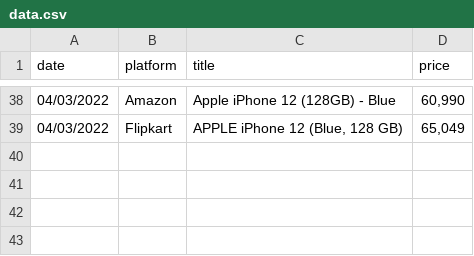
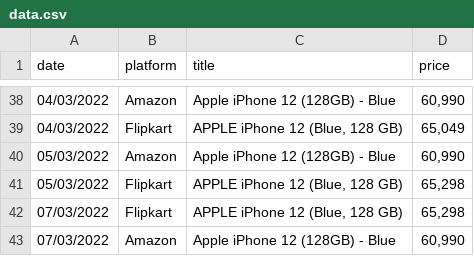
Before and after one commit to varun-s22/Product_Analyser, a CSV file: data.csv, drawn as a sheet; only a part is shown, gaps mark what is left out.

```diff
--- a/data.csv
+++ b/data.csv
@@ -39 +39,5 @@ date,platform,title,price
 04/03/2022,Flipkart,"APPLE iPhone 12 (Blue, 128 GB)","65,049"
+05/03/2022,Amazon,Apple iPhone 12 (128GB) - Blue,"60,990"
+05/03/2022,Flipkart,"APPLE iPhone 12 (Blue, 128 GB)","65,298"
+07/03/2022,Flipkart,"APPLE iPhone 12 (Blue, 128 GB)","65,298"
+07/03/2022,Amazon,Apple iPhone 12 (128GB) - Blue,"60,990"
```
Also changed, not shown: 18 other files.
